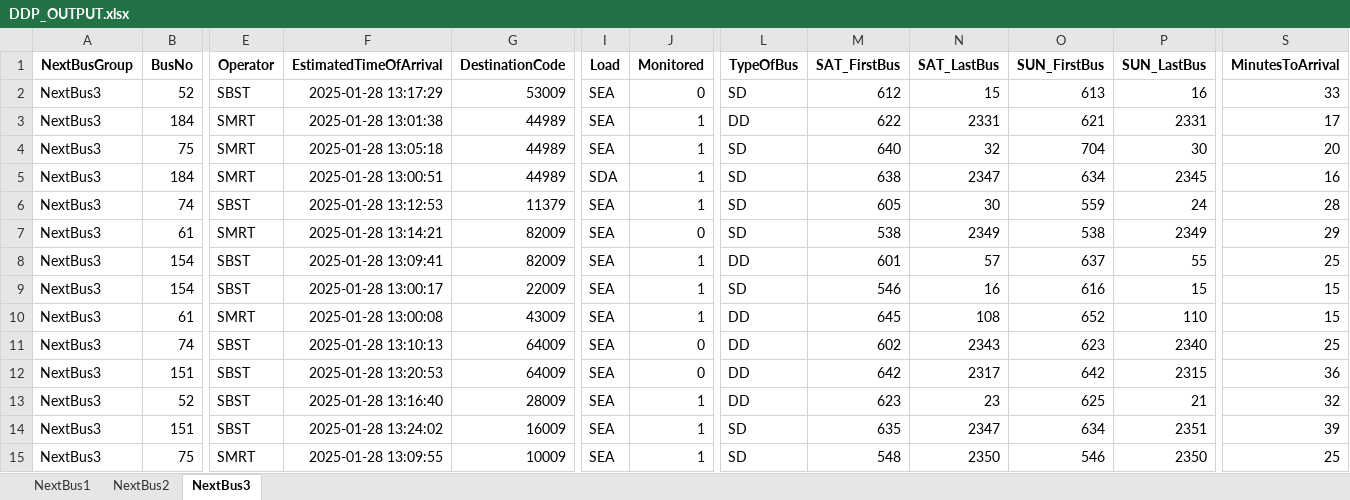
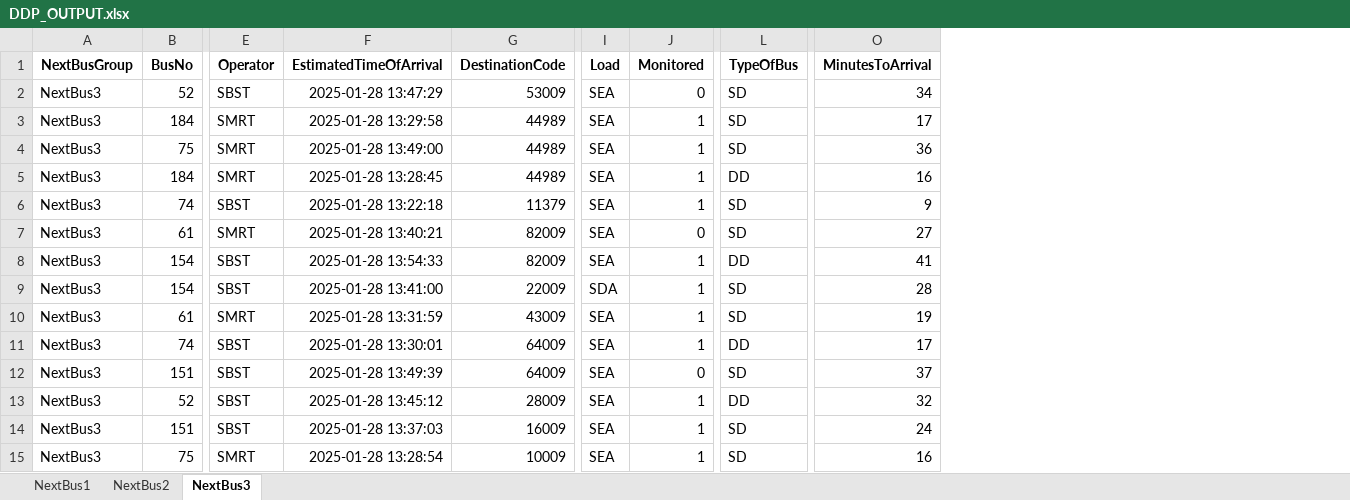
Before and after one commit to sophie-aje/test-ddp-1, an Excel workbook: path/in/repo/DDP_OUTPUT.xlsx, sheet NextBus3, drawn as a sheet; only a part is shown, gaps mark what is left out; values as stored, in another font and other column widths than the file's, no borders; charts and pictures not drawn; removed rows and columns are numbered as before the commit, all else as after; the diff names each change by its address in the sheet, - before the commit and + after, or states it on an @@ line.

```diff
--- a/path/in/repo/DDP_OUTPUT.xlsx (sheet NextBus3)
+++ b/path/in/repo/DDP_OUTPUT.xlsx (sheet NextBus3)
-column M (SAT_FirstBus), rows 2-15: 612 | 622 | 640 | 638 | 605 | 538 | 601 | 546 | 645 | 602 | 642 | 623 | 635 | 548
-column N (SAT_LastBus), rows 2-15: 15 | 2331 | 32 | 2347 | 30 | 2349 | 57 | 16 | 108 | 2343 | 2317 | 23 | 2347 | 2350
-column O (SUN_FirstBus), rows 2-15: 613 | 621 | 704 | 634 | 559 | 538 | 637 | 616 | 652 | 623 | 642 | 625 | 634 | 546
-column P (SUN_LastBus), rows 2-15: 16 | 2331 | 30 | 2345 | 24 | 2349 | 55 | 15 | 110 | 2340 | 2315 | 21 | 2351 | 2350
-F2 (EstimatedTimeOfArrival): 2025-01-28 13:17:29
+F2 (EstimatedTimeOfArrival): 2025-01-28 13:47:29
-O2 (MinutesToArrival): 33
+O2 (MinutesToArrival): 34
-F3 (EstimatedTimeOfArrival): 2025-01-28 13:01:38
+F3 (EstimatedTimeOfArrival): 2025-01-28 13:29:58
-L3 (TypeOfBus): DD
+L3 (TypeOfBus): SD
-F4 (EstimatedTimeOfArrival): 2025-01-28 13:05:18
+F4 (EstimatedTimeOfArrival): 2025-01-28 13:49:00
-O4 (MinutesToArrival): 20
+O4 (MinutesToArrival): 36
-F5 (EstimatedTimeOfArrival): 2025-01-28 13:00:51
+F5 (EstimatedTimeOfArrival): 2025-01-28 13:28:45
-I5 (Load): SDA
+I5 (Load): SEA
-L5 (TypeOfBus): SD
+L5 (TypeOfBus): DD
-F6 (EstimatedTimeOfArrival): 2025-01-28 13:12:53
+F6 (EstimatedTimeOfArrival): 2025-01-28 13:22:18
-O6 (MinutesToArrival): 28
+O6 (MinutesToArrival): 9
-F7 (EstimatedTimeOfArrival): 2025-01-28 13:14:21
+F7 (EstimatedTimeOfArrival): 2025-01-28 13:40:21
-O7 (MinutesToArrival): 29
+O7 (MinutesToArrival): 27
-F8 (EstimatedTimeOfArrival): 2025-01-28 13:09:41
+F8 (EstimatedTimeOfArrival): 2025-01-28 13:54:33
-O8 (MinutesToArrival): 25
+O8 (MinutesToArrival): 41
-F9 (EstimatedTimeOfArrival): 2025-01-28 13:00:17
+F9 (EstimatedTimeOfArrival): 2025-01-28 13:41:00
-I9 (Load): SEA
+I9 (Load): SDA
-O9 (MinutesToArrival): 15
+O9 (MinutesToArrival): 28
-F10 (EstimatedTimeOfArrival): 2025-01-28 13:00:08
+F10 (EstimatedTimeOfArrival): 2025-01-28 13:31:59
-L10 (TypeOfBus): DD
+L10 (TypeOfBus): SD
-O10 (MinutesToArrival): 15
+O10 (MinutesToArrival): 19
-F11 (EstimatedTimeOfArrival): 2025-01-28 13:10:13
+F11 (EstimatedTimeOfArrival): 2025-01-28 13:30:01
-J11 (Monitored): 0
+J11 (Monitored): 1
-O11 (MinutesToArrival): 25
+O11 (MinutesToArrival): 17
-F12 (EstimatedTimeOfArrival): 2025-01-28 13:20:53
+F12 (EstimatedTimeOfArrival): 2025-01-28 13:49:39
-L12 (TypeOfBus): DD
+L12 (TypeOfBus): SD
-O12 (MinutesToArrival): 36
+O12 (MinutesToArrival): 37
-F13 (EstimatedTimeOfArrival): 2025-01-28 13:16:40
+F13 (EstimatedTimeOfArrival): 2025-01-28 13:45:12
-F14 (EstimatedTimeOfArrival): 2025-01-28 13:24:02
+F14 (EstimatedTimeOfArrival): 2025-01-28 13:37:03
-O14 (MinutesToArrival): 39
+O14 (MinutesToArrival): 24
-F15 (EstimatedTimeOfArrival): 2025-01-28 13:09:55
+F15 (EstimatedTimeOfArrival): 2025-01-28 13:28:54
-O15 (MinutesToArrival): 25
+O15 (MinutesToArrival): 16
```
Also changed, not shown: sheet NextBus1, sheet NextBus2, charts or pictures.
